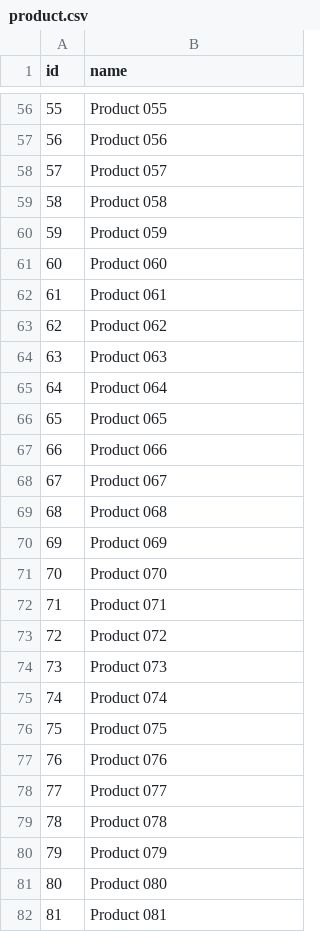
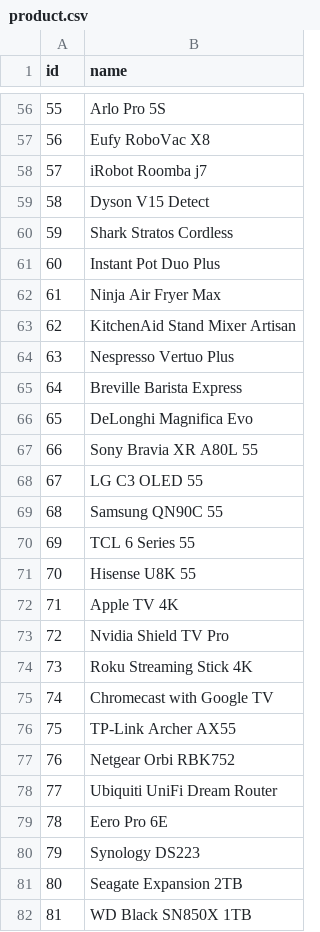
Before and after one commit to mhedd-yusuf/restclientpoc-product-service, a CSV file: src/main/resources/db/data/product.csv, drawn as a sheet; only a part is shown, gaps mark what is left out; the diff covers the shown part only.

```diff
--- a/src/main/resources/db/data/product.csv
+++ b/src/main/resources/db/data/product.csv
@@ -56,27 +56,27 @@ id,name
-55,Product 055
-56,Product 056
-57,Product 057
-58,Product 058
-59,Product 059
-60,Product 060
-61,Product 061
-62,Product 062
-63,Product 063
-64,Product 064
-65,Product 065
-66,Product 066
-67,Product 067
-68,Product 068
-69,Product 069
-70,Product 070
-71,Product 071
-72,Product 072
-73,Product 073
-74,Product 074
-75,Product 075
-76,Product 076
-77,Product 077
-78,Product 078
-79,Product 079
-80,Product 080
-81,Product 081
+55,Arlo Pro 5S
+56,Eufy RoboVac X8
+57,iRobot Roomba j7
+58,Dyson V15 Detect
+59,Shark Stratos Cordless
+60,Instant Pot Duo Plus
+61,Ninja Air Fryer Max
+62,KitchenAid Stand Mixer Artisan
+63,Nespresso Vertuo Plus
+64,Breville Barista Express
+65,DeLonghi Magnifica Evo
+66,Sony Bravia XR A80L 55
+67,LG C3 OLED 55
+68,Samsung QN90C 55
+69,TCL 6 Series 55
+70,Hisense U8K 55
+71,Apple TV 4K
+72,Nvidia Shield TV Pro
+73,Roku Streaming Stick 4K
+74,Chromecast with Google TV
+75,TP-Link Archer AX55
+76,Netgear Orbi RBK752
+77,Ubiquiti UniFi Dream Router
+78,Eero Pro 6E
+79,Synology DS223
+80,Seagate Expansion 2TB
+81,WD Black SN850X 1TB
```
Also changed, not shown: 73 edited cells elsewhere in this file, 16 other files.
